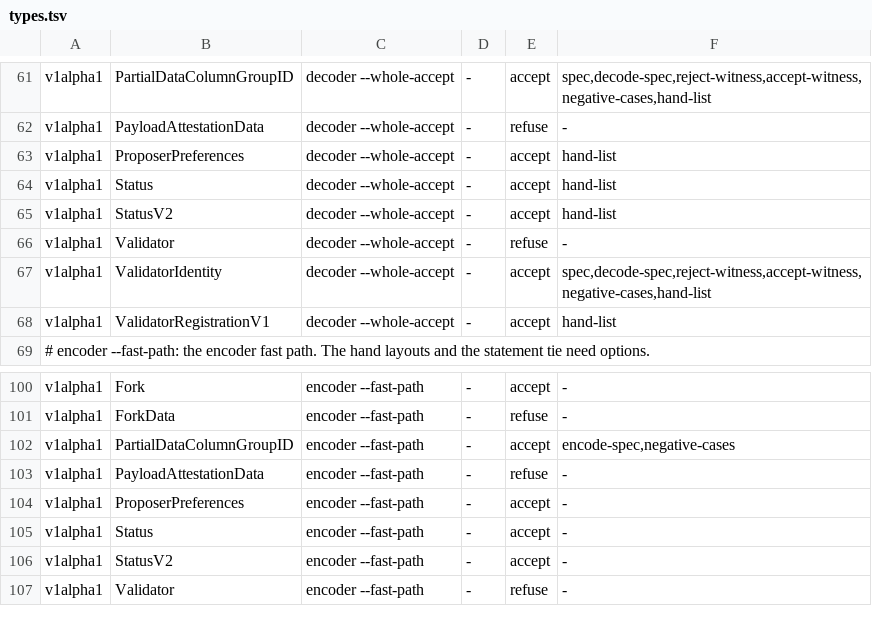
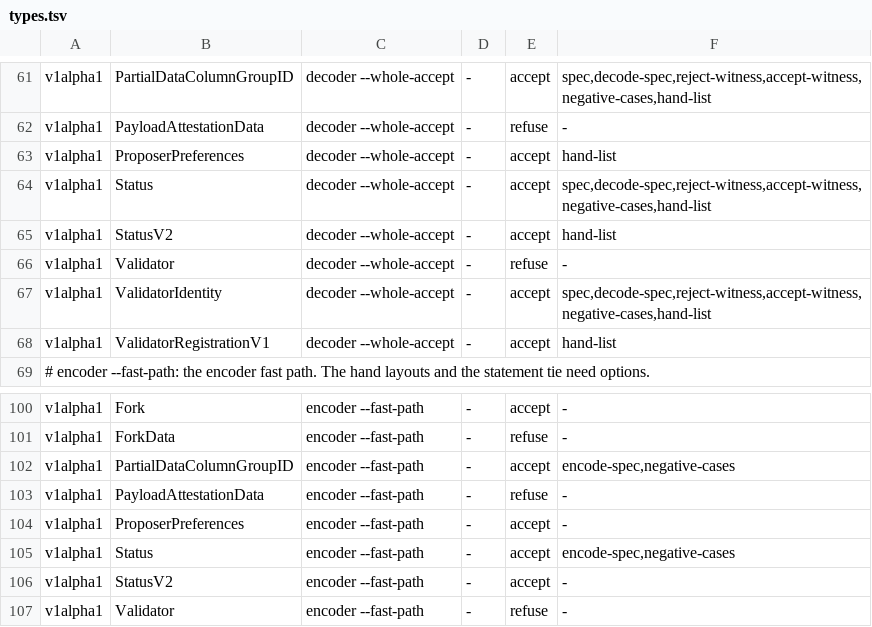
Before and after one commit to syjn99/methodical-ssz, a TSV file: fv/kraken/gen/generator/types.tsv, drawn as a sheet; only a part is shown, gaps mark what is left out.

```diff
--- a/fv/kraken/gen/generator/types.tsv
+++ b/fv/kraken/gen/generator/types.tsv
@@ -63,3 +63,3 @@ v1alpha1	PayloadAttestationData	decoder --whole-accept	-	refuse	-
 v1alpha1	ProposerPreferences	decoder --whole-accept	-	accept	hand-list
-v1alpha1	Status	decoder --whole-accept	-	accept	hand-list
+v1alpha1	Status	decoder --whole-accept	-	accept	spec,decode-spec,reject-witness,accept-witness,negative-cases,hand-list
 v1alpha1	StatusV2	decoder --whole-accept	-	accept	hand-list
@@ -104,3 +104,3 @@ v1alpha1	PayloadAttestationData	encoder --fast-path	-	refuse	-
 v1alpha1	ProposerPreferences	encoder --fast-path	-	accept	-
-v1alpha1	Status	encoder --fast-path	-	accept	-
+v1alpha1	Status	encoder --fast-path	-	accept	encode-spec,negative-cases
 v1alpha1	StatusV2	encoder --fast-path	-	accept	-
```
Also changed, not shown: 17 other files.
